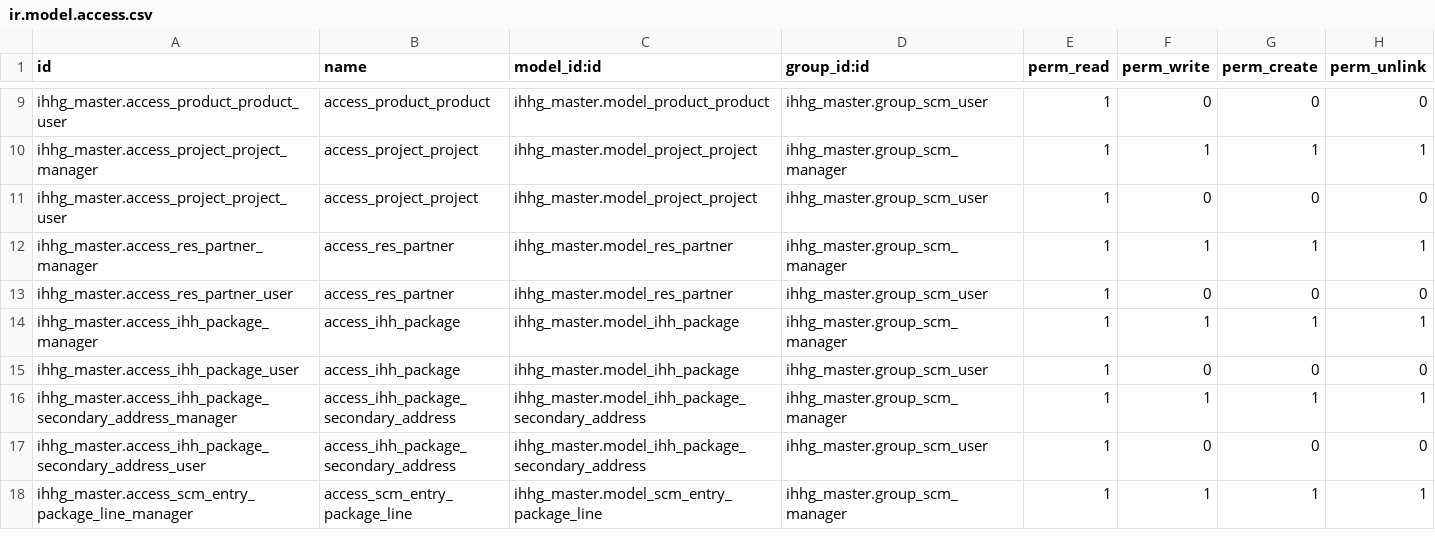
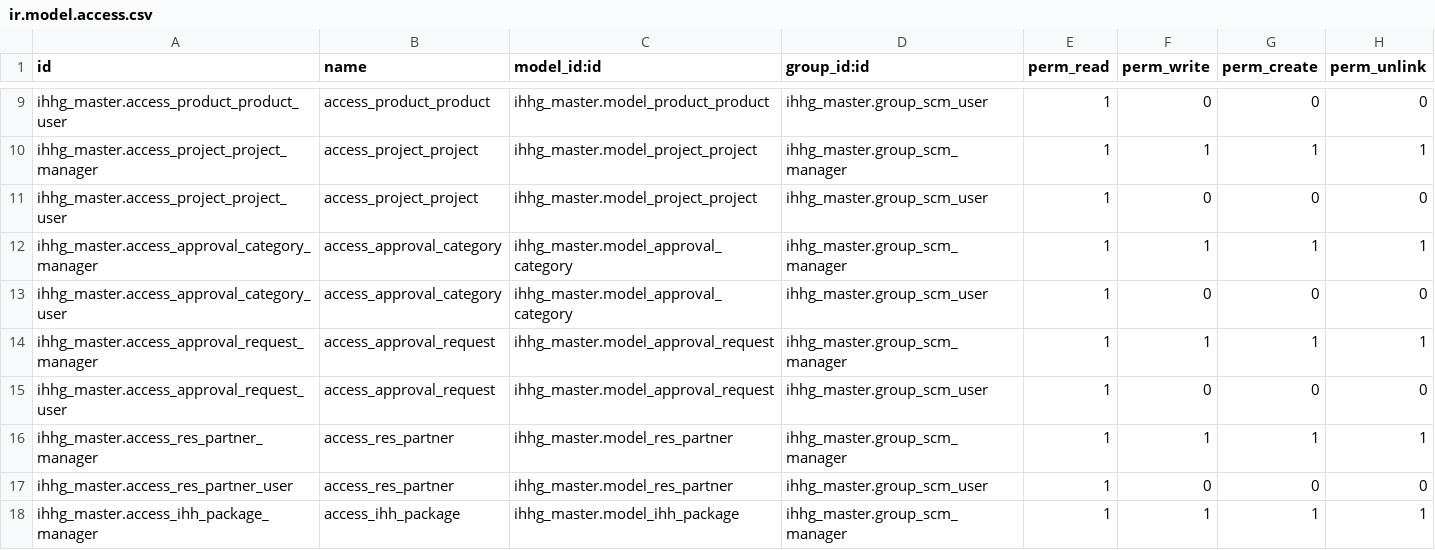
Before and after one commit to hafiz9w1/ihhg_scm, a CSV file: ihhg_master/security/ir.model.access.csv, drawn as a sheet; only a part is shown, gaps mark what is left out; the shorter side is filled out with more unchanged rows.

Commit message:
[IMP8] Approval flow

```diff
--- a/ihhg_master/security/ir.model.access.csv
+++ b/ihhg_master/security/ir.model.access.csv
@@ -11,2 +11,6 @@ ihhg_master.access_project_project_manager,access_project_project,ihhg_master.mo
 ihhg_master.access_project_project_user,access_project_project,ihhg_master.model_project_project,ihhg_master.group_scm_user,1,0,0,0
+ihhg_master.access_approval_category_manager,access_approval_category,ihhg_master.model_approval_category,ihhg_master.group_scm_manager,1,1,1,1
+ihhg_master.access_approval_category_user,access_approval_category,ihhg_master.model_approval_category,ihhg_master.group_scm_user,1,0,0,0
+ihhg_master.access_approval_request_manager,access_approval_request,ihhg_master.model_approval_request,ihhg_master.group_scm_manager,1,1,1,1
+ihhg_master.access_approval_request_user,access_approval_request,ihhg_master.model_approval_request,ihhg_master.group_scm_user,1,0,0,0
 ihhg_master.access_res_partner_manager,access_res_partner,ihhg_master.model_res_partner,ihhg_master.group_scm_manager,1,1,1,1
```
Also changed, not shown: 7 other files.
